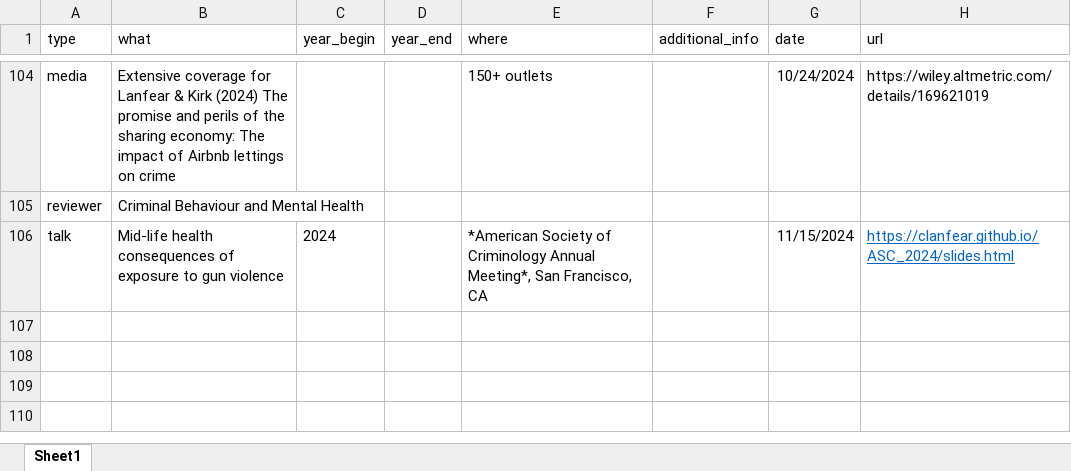
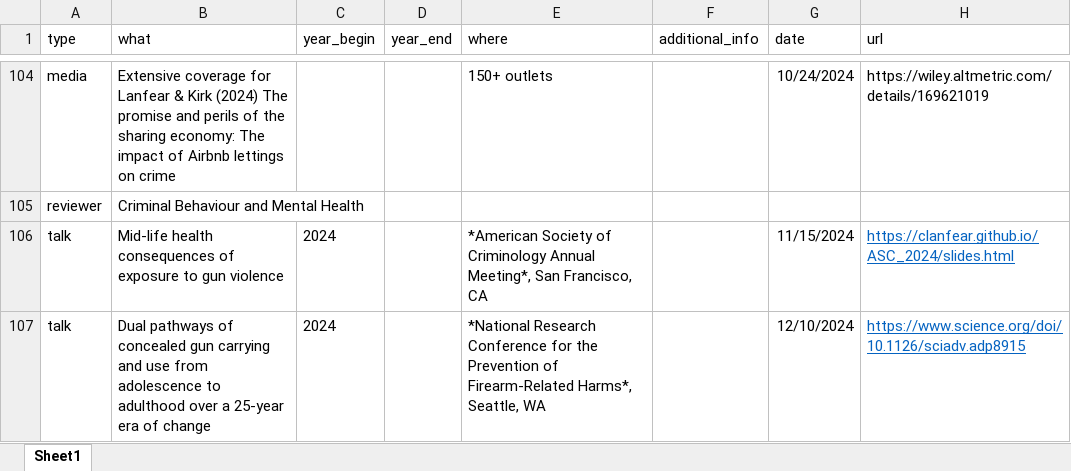
Before and after one commit to clanfear/ccl_cv, an Excel workbook: cv_data/cv_entries.xlsx, sheet Sheet1, drawn as a sheet; only a part is shown, gaps mark what is left out; values as stored, in another font and other column widths than the file's, no borders; the diff names each change by its address in the sheet, - before the commit and + after, or states it on an @@ line.

Commit message:
New talk

```diff
--- a/cv_data/cv_entries.xlsx (sheet Sheet1)
+++ b/cv_data/cv_entries.xlsx (sheet Sheet1)
+row 107: talk | Dual pathways of concealed gun carrying and use from adolescence to adulthood over a 25-year era of change | 2024 |  | *National Research Conference for the Prevention of Firearm-Related Harms*, Seattle, WA |  | 12/10/2024 | https://www.science.org/doi/10.1126/sciadv.adp8915
```
Also changed, not shown: 2 other files.
